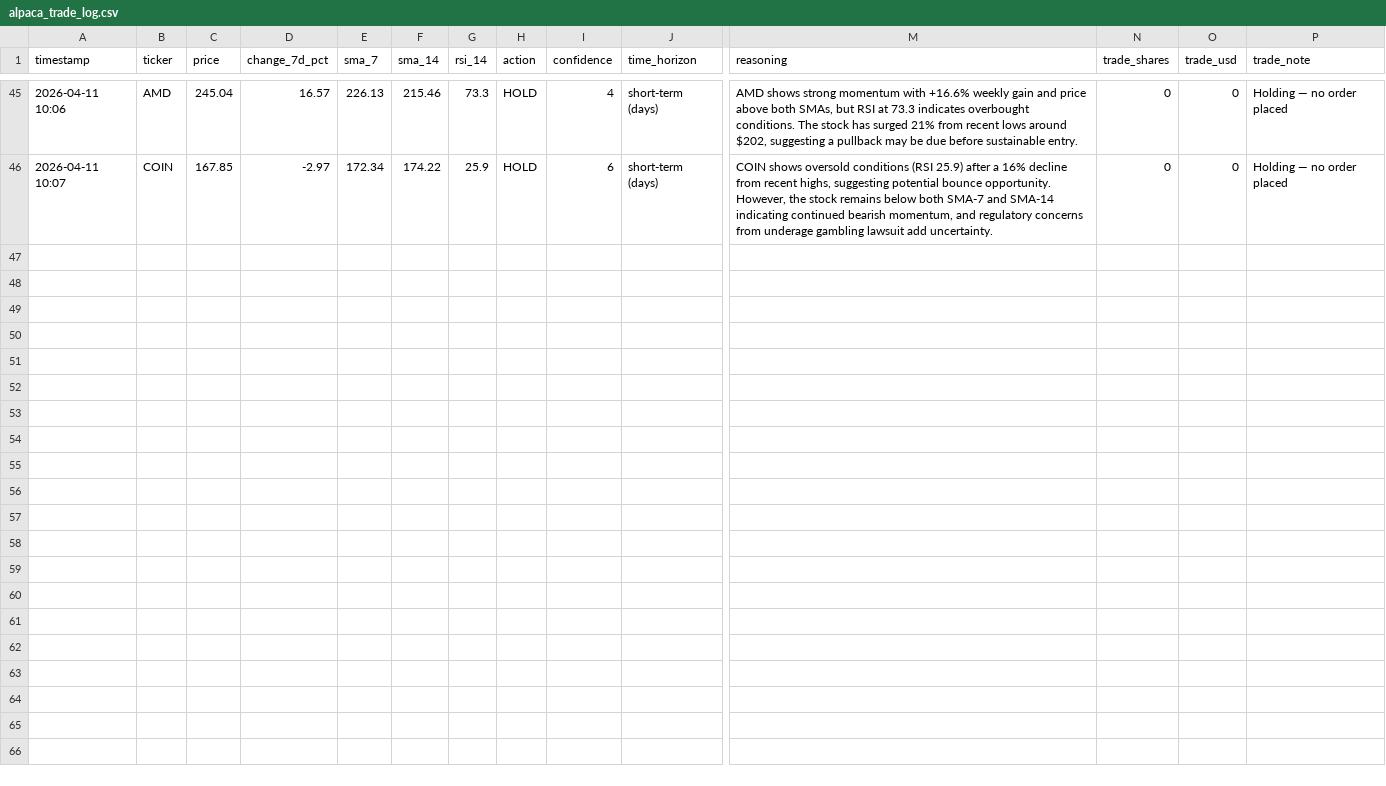
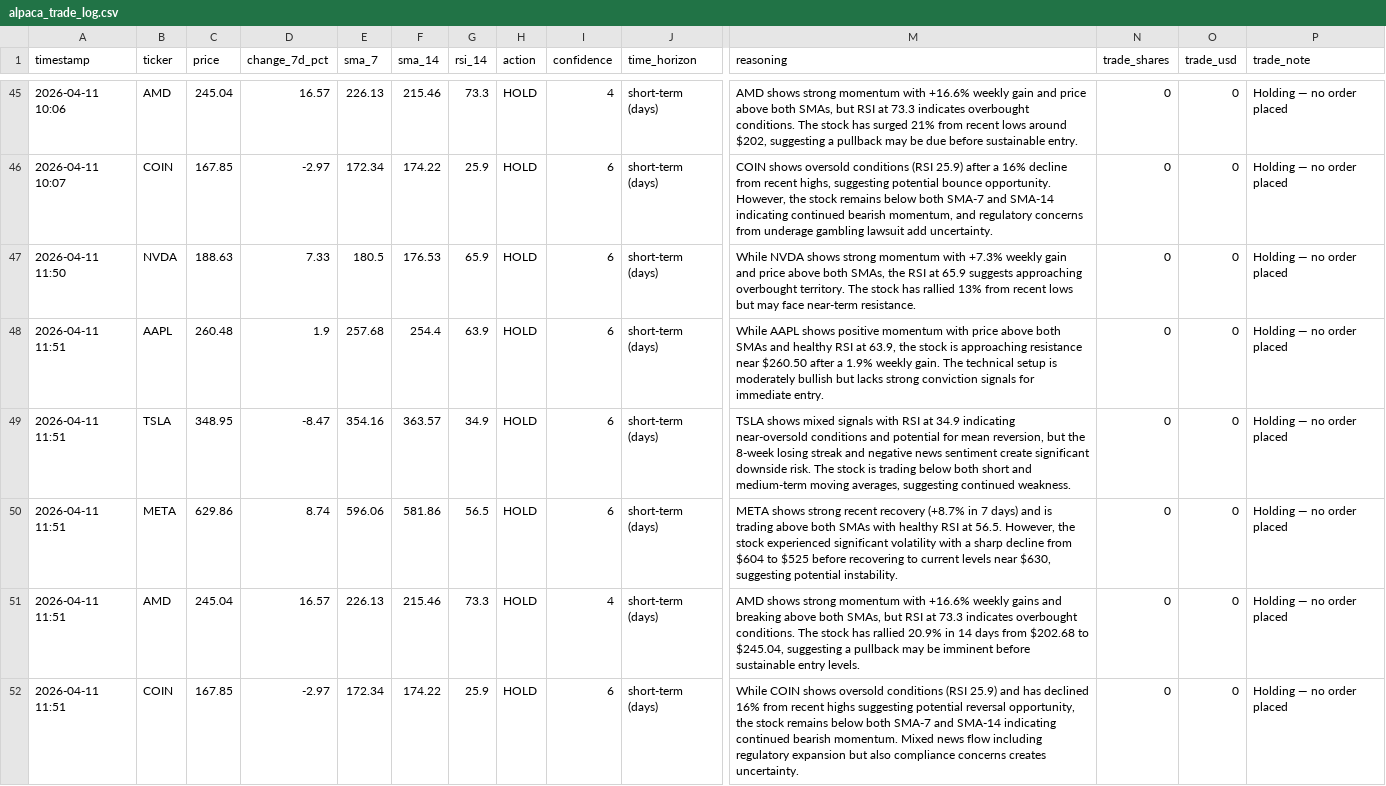
Before and after one commit to mfx-frid/eth-trader, a CSV file: alpaca_trade_log.csv, drawn as a sheet; only a part is shown, gaps mark what is left out; rows hold the shown columns only; the diff names each change by its address in the sheet, - before the commit and + after, or states it on an @@ line.

```diff
--- a/alpaca_trade_log.csv
+++ b/alpaca_trade_log.csv
+row 47: 2026-04-11 11:50 | NVDA | 188.63 | 7.33 | 180.5 | 176.53 | 65.9 | HOLD | 6 | short-term (days) | While NVDA shows strong momentum with +7.3% weekly gain and price above both SMAs, the RSI at 65.9 suggests approaching overbought territory. The stock has rallied 13% from recent lows but may face near-term resistance. | 0 | 0 | Holding — no order placed
+row 48: 2026-04-11 11:51 | AAPL | 260.48 | 1.9 | 257.68 | 254.4 | 63.9 | HOLD | 6 | short-term (days) | While AAPL shows positive momentum with price above both SMAs and healthy RSI at 63.9, the stock is approaching resistance near $260.50 after a 1.9% weekly gain. The technical setup is moderately bullish but lacks strong conviction signals for immediate entry. | 0 | 0 | Holding — no order placed
+row 49: 2026-04-11 11:51 | TSLA | 348.95 | -8.47 | 354.16 | 363.57 | 34.9 | HOLD | 6 | short-term (days) | TSLA shows mixed signals with RSI at 34.9 indicating near-oversold conditions and potential for mean reversion, but the 8-week losing streak and negative news sentiment create significant downside risk. The stock is trading below both short and medium-term moving averages, suggesting continued weakness. | 0 | 0 | Holding — no order placed
+row 50: 2026-04-11 11:51 | META | 629.86 | 8.74 | 596.06 | 581.86 | 56.5 | HOLD | 6 | short-term (days) | META shows strong recent recovery (+8.7% in 7 days) and is trading above both SMAs with healthy RSI at 56.5. However, the stock experienced significant volatility with a sharp decline from $604 to $525 before recovering to current levels near $630, suggesting potential instability. | 0 | 0 | Holding — no order placed
+row 51: 2026-04-11 11:51 | AMD | 245.04 | 16.57 | 226.13 | 215.46 | 73.3 | HOLD | 4 | short-term (days) | AMD shows strong momentum with +16.6% weekly gains and breaking above both SMAs, but RSI at 73.3 indicates overbought conditions. The stock has rallied 20.9% in 14 days from $202.68 to $245.04, suggesting a pullback may be imminent before sustainable entry levels. | 0 | 0 | Holding — no order placed
+row 52: 2026-04-11 11:51 | COIN | 167.85 | -2.97 | 172.34 | 174.22 | 25.9 | HOLD | 6 | short-term (days) | While COIN shows oversold conditions (RSI 25.9) and has declined 16% from recent highs suggesting potential reversal opportunity, the stock remains below both SMA-7 and SMA-14 indicating continued bearish momentum. Mixed news flow including regulatory expansion but also compliance concerns creates uncertainty. | 0 | 0 | Holding — no order placed
```
